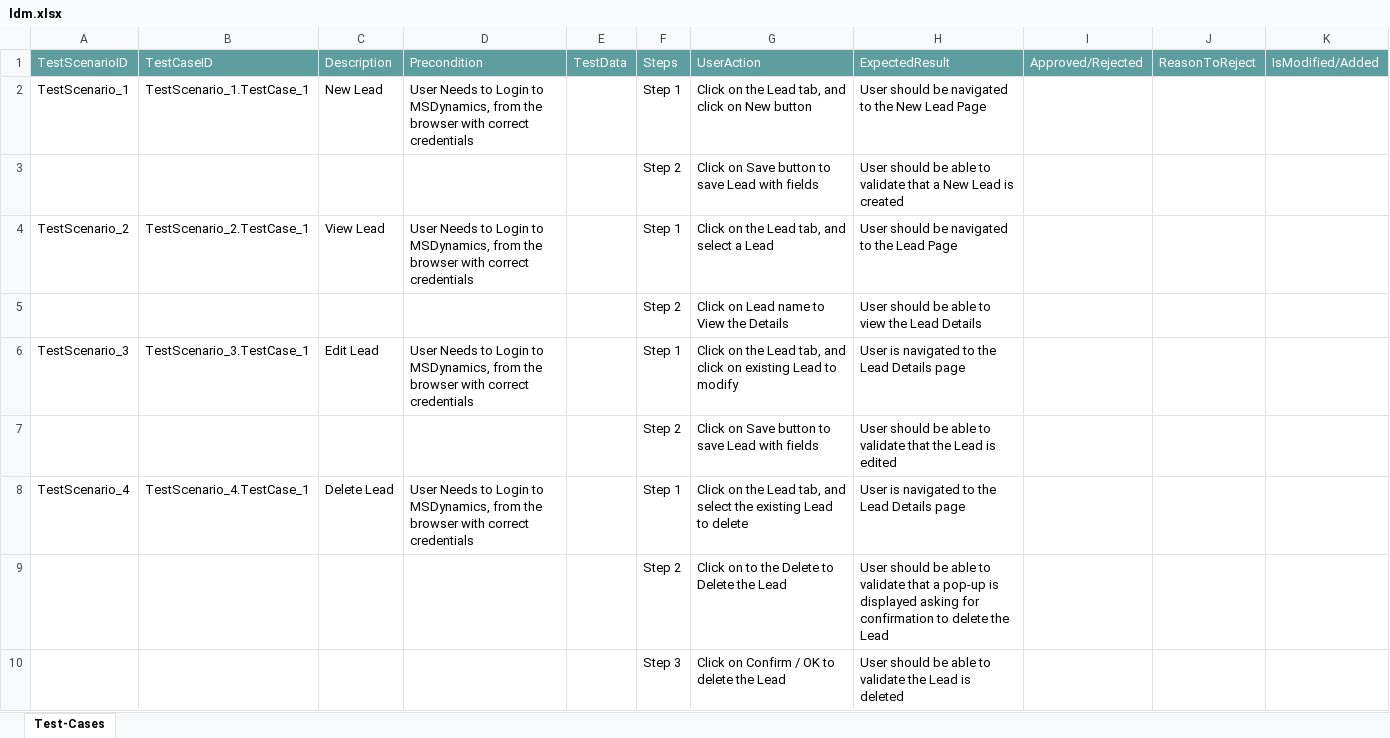
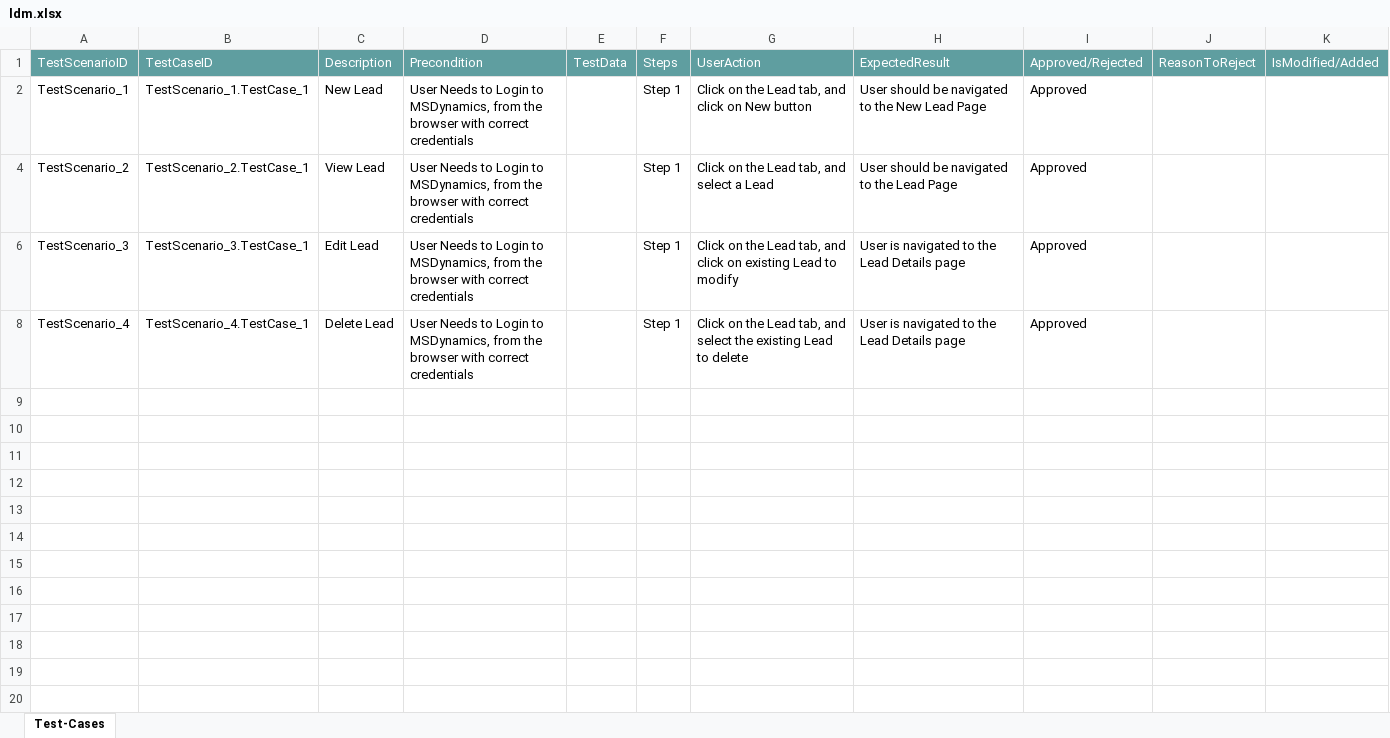
Before and after one commit to ShaikMohamedIrfan/dynamo, an Excel workbook: ldm.xlsx, sheet Test-Cases, drawn as a sheet; values as stored, in another font and other column widths than the file's, no borders; table styles not drawn; the diff names each change by its address in the sheet, - before the commit and + after, or states it on an @@ line.

Commit message:
Add files via upload

```diff
--- a/ldm.xlsx (sheet Test-Cases)
+++ b/ldm.xlsx (sheet Test-Cases)
-I2: (empty)
+I2: Approved
@@ row 3 hidden:  |  |  |  |  | Step 2 | Click on Save button to save Lead with fields | User should be able to validate that a New Lead is created @@
-I4: (empty)
+I4: Approved
@@ row 5 hidden:  |  |  |  |  | Step 2 | Click on Lead name to View the Details | User should be able to view the Lead Details @@
-I6: (empty)
+I6: Approved
@@ row 7 hidden:  |  |  |  |  | Step 2 | Click on Save button to save Lead with fields | User should be able to validate that the Lead is edited @@
-I8: (empty)
+I8: Approved
@@ row 9 hidden:  |  |  |  |  | Step 2 | Click on to the Delete to Delete the Lead | User should be able to validate that a pop-up is displayed asking for confirmation to delete the Lead @@
@@ row 10 hidden:  |  |  |  |  | Step 3 | Click on Confirm / OK to delete the Lead | User should be able to validate the Lead is deleted @@
```
